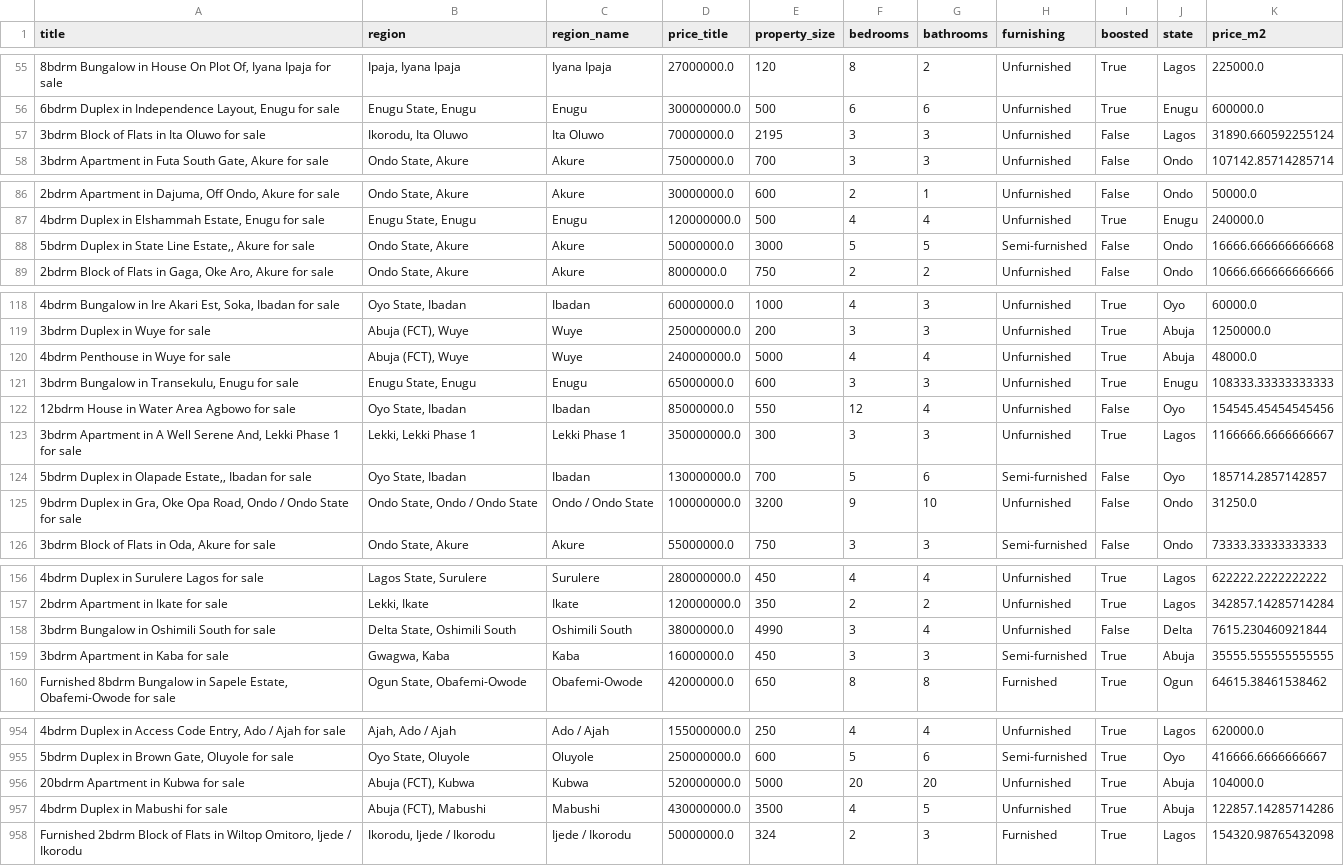
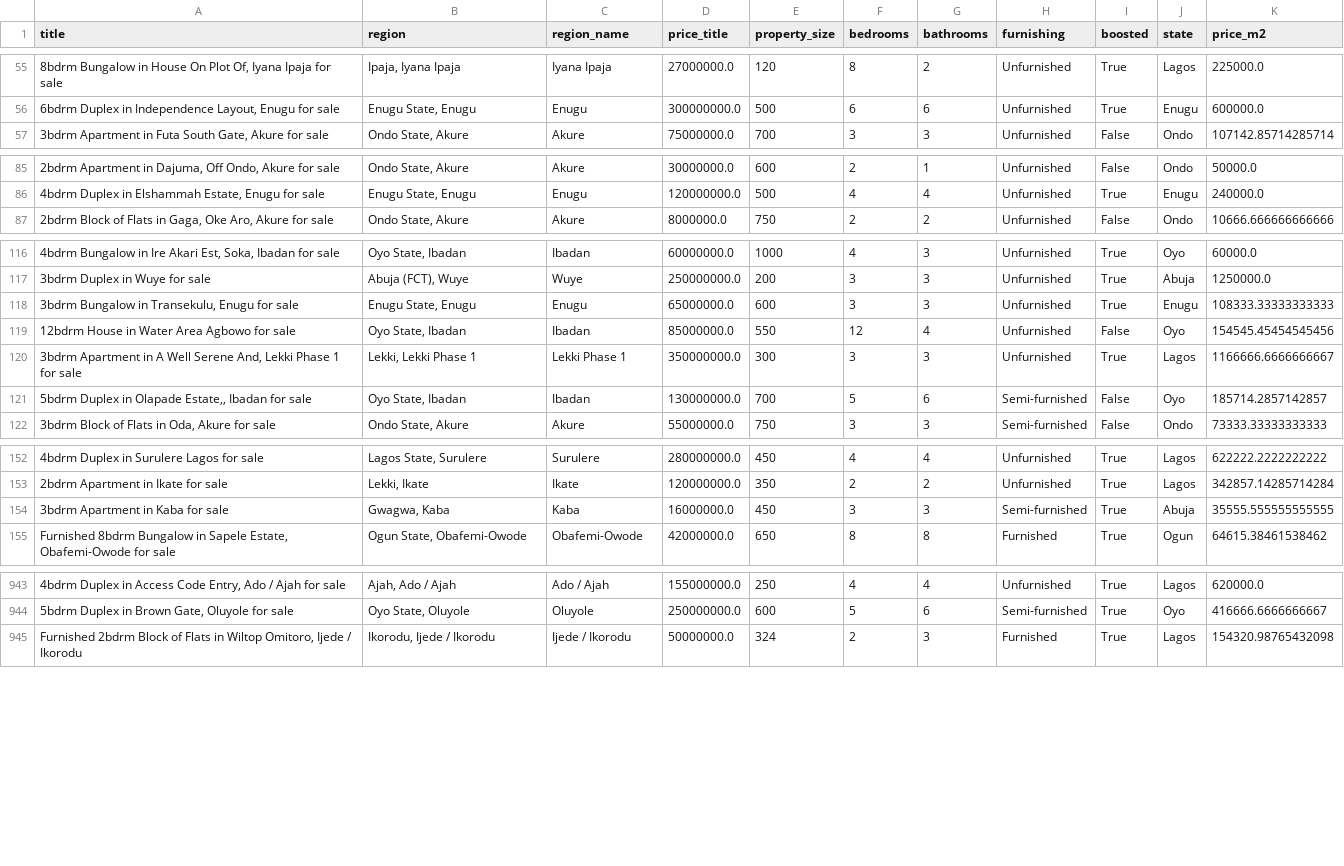
Before and after one commit to kwiver/nigeria_jiji_housing, a CSV file: jiji_housing_cleaned.csv, drawn as a sheet; only a part is shown, gaps mark what is left out; removed rows and columns are numbered as before the commit, all else as after; the diff covers the shown part only; the diff names each change by its address in the sheet, - before the commit and + after, or states it on an @@ line.

```diff
--- a/jiji_housing_cleaned.csv
+++ b/jiji_housing_cleaned.csv
-row 57: 3bdrm Block of Flats in Ita Oluwo for sale | Ikorodu, Ita Oluwo | Ita Oluwo | 70000000.0 | 2195 | 3 | 3 | Unfurnished | False | Lagos | 31890.660592255124
-row 88: 5bdrm Duplex in State Line Estate,, Akure for sale | Ondo State, Akure | Akure | 50000000.0 | 3000 | 5 | 5 | Semi-furnished | False | Ondo | 16666.666666666668
-row 120: 4bdrm Penthouse in Wuye for sale | Abuja (FCT), Wuye | Wuye | 240000000.0 | 5000 | 4 | 4 | Unfurnished | True | Abuja | 48000.0
-row 125: 9bdrm Duplex in Gra, Oke Opa Road, Ondo / Ondo State for sale | Ondo State, Ondo / Ondo State | Ondo / Ondo State | 100000000.0 | 3200 | 9 | 10 | Unfurnished | False | Ondo | 31250.0
-row 158: 3bdrm Bungalow in Oshimili South for sale | Delta State, Oshimili South | Oshimili South | 38000000.0 | 4990 | 3 | 4 | Unfurnished | False | Delta | 7615.230460921844
-row 956: 20bdrm Apartment in Kubwa for sale | Abuja (FCT), Kubwa | Kubwa | 520000000.0 | 5000 | 20 | 20 | Unfurnished | True | Abuja | 104000.0
-row 957: 4bdrm Duplex in Mabushi for sale | Abuja (FCT), Mabushi | Mabushi | 430000000.0 | 3500 | 4 | 5 | Unfurnished | True | Abuja | 122857.14285714286
```
Also changed, not shown: 1 added row and 7 removed rows elsewhere in this file, 1 other file.
